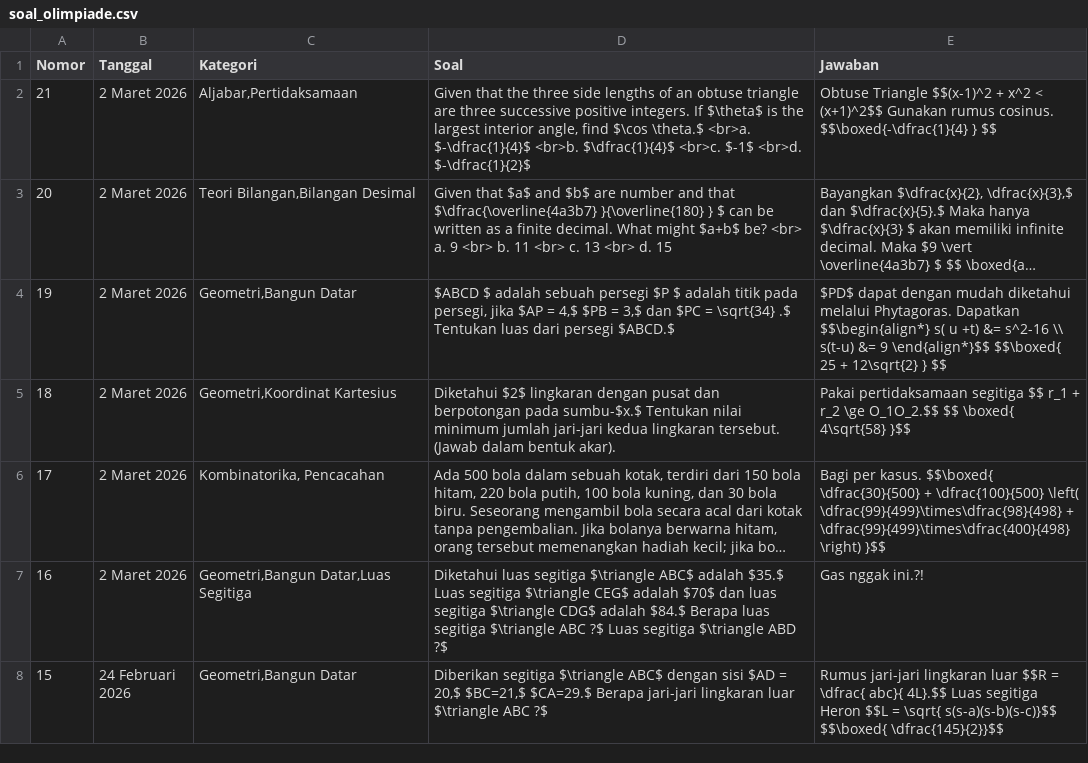
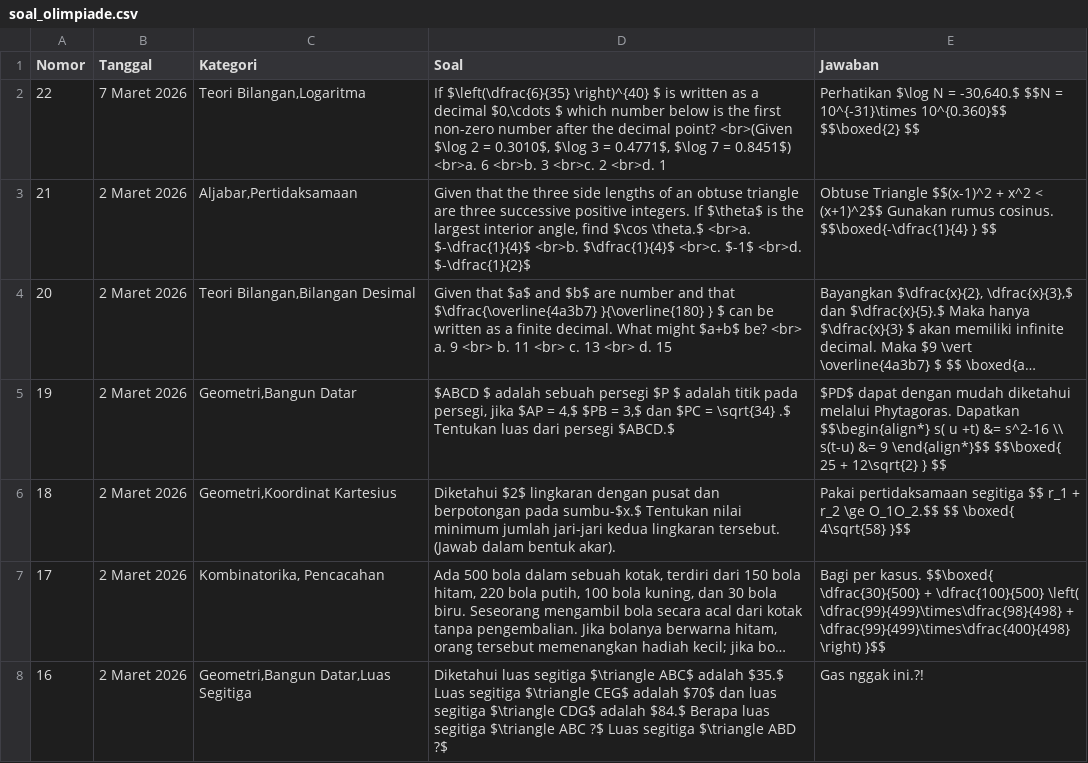
Before and after one commit to paggalih/paggalih.github.io, a CSV file: olimpiade/soal_olimpiade.csv, drawn as a sheet; only a part is shown; the shorter side is filled out with more unchanged rows; long unchanged cells end in ….

Commit message:
Update soal_olimpiade.csv

```diff
--- a/olimpiade/soal_olimpiade.csv
+++ b/olimpiade/soal_olimpiade.csv
@@ -1,2 +1,3 @@
 Nomor,Tanggal,Kategori,Soal,Jawaban
+22,7 Maret 2026,"Teori Bilangan,Logaritma","If $\left(\dfrac{6}{35} \right)^{40} $ is written as a decimal $0,\cdots $ which number below is the first non-zero number after the decimal point? <br>(Given $\log 2 = 0.3010$, $\log 3 = 0.4771$, $\log 7 = 0.8451$) <br>a. 6 <br>b. 3 <br>c. 2 <br>d. 1","Perhatikan $\log N = -30,640.$ $$N = 10^{-31}\times 10^{0.360}$$ $$\boxed{2} $$"
 21,2 Maret 2026,"Aljabar,Pertidaksamaan","Given that the three side lengths of an obtuse triangle are three successive positive integers. If $\theta$ is the largest interior angle, find $\cos \theta.$ <br>a. $-\dfrac{1}{4}$ <br>b. $\dfrac{1}{4}$ <br>c. $-1$ <br>d. $-\dfrac{1}{2}$",Obtuse Triangle $$(x-1)^2 + x^2 < (x+1)^2$$ Gunakan rumus cosinus. $$\boxed{-\dfrac{1}{4} } $$
```
